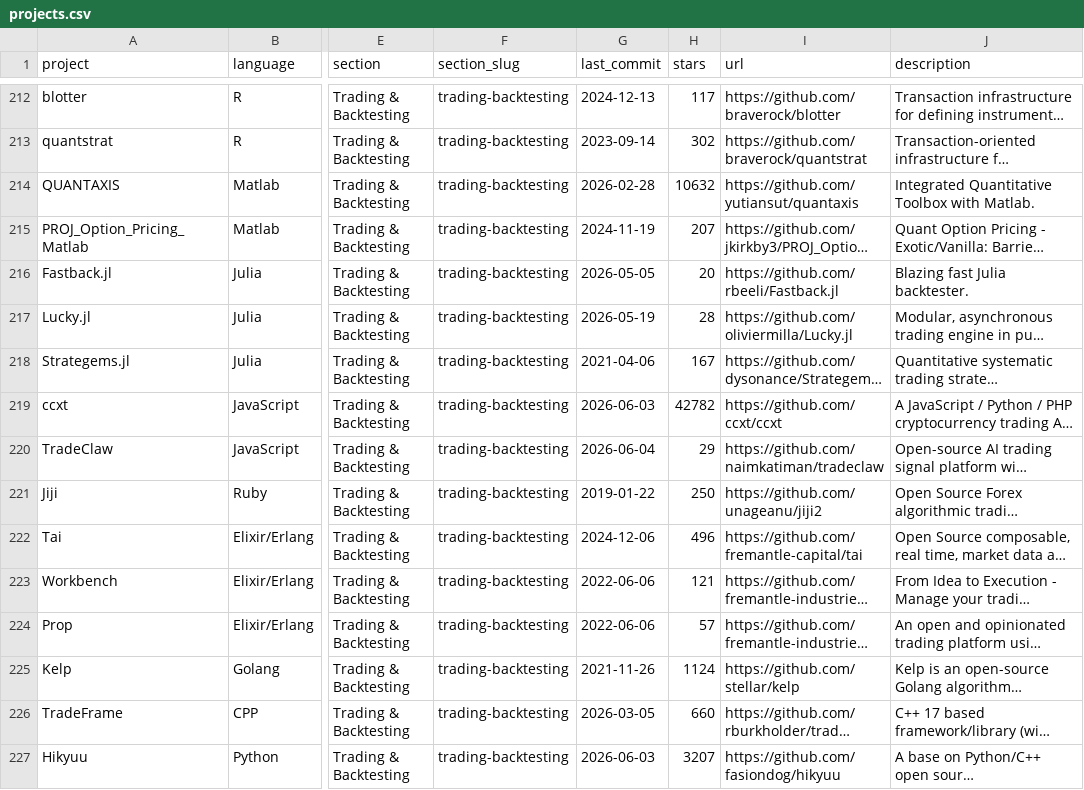
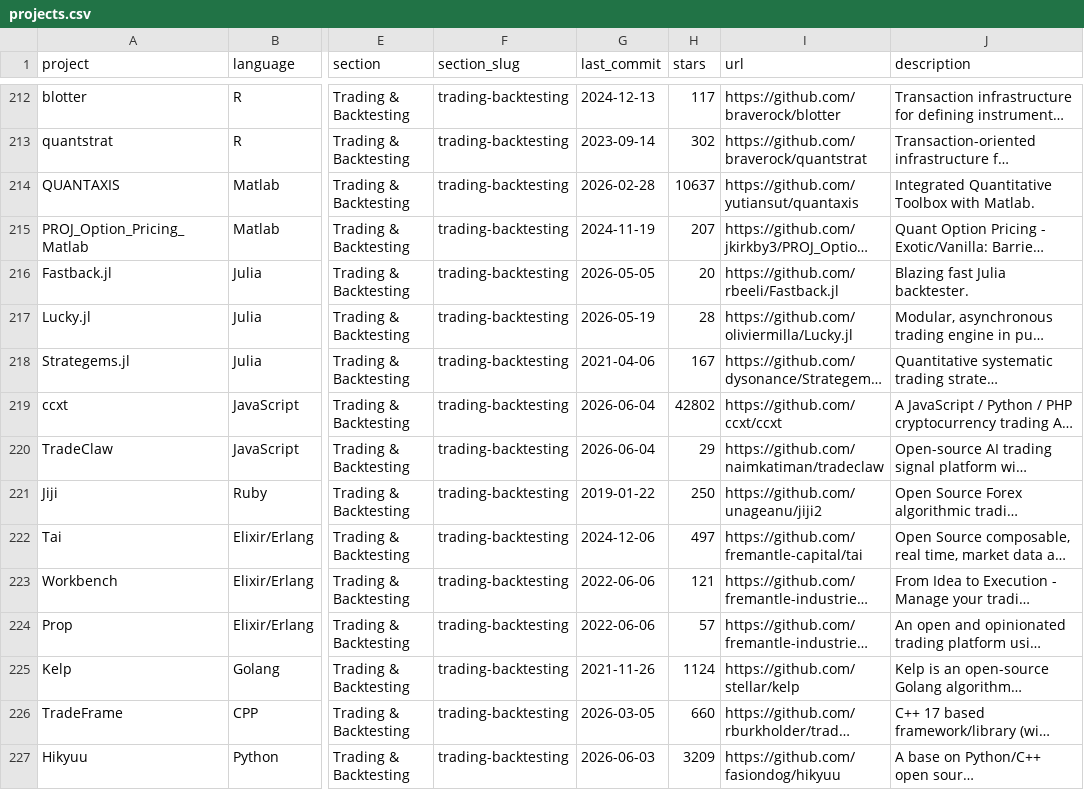
Before and after one commit to quant-camp/awesome-quant, a CSV file: projects.csv, drawn as a sheet; only a part is shown, gaps mark what is left out; long unchanged cells end in …; the diff covers the shown part only; the diff names each change by its address in the sheet, - before the commit and + after, or states it on an @@ line.

```diff
--- a/projects.csv
+++ b/projects.csv
-H214 (stars): 10632
+H214 (stars): 10637
-G219 (last_commit): 2026-06-03
+G219 (last_commit): 2026-06-04
-H219 (stars): 42782
+H219 (stars): 42802
-H222 (stars): 496
+H222 (stars): 497
-H227 (stars): 3207
+H227 (stars): 3209
```
Also changed, not shown: 122 edited cells elsewhere in this file, 1 other file.
